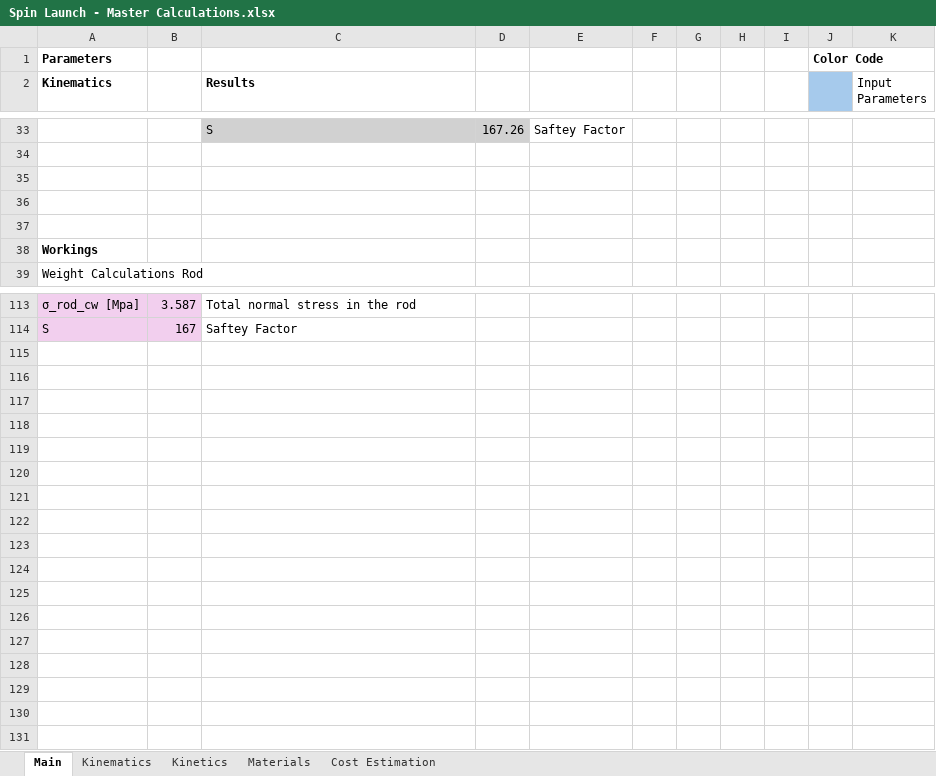
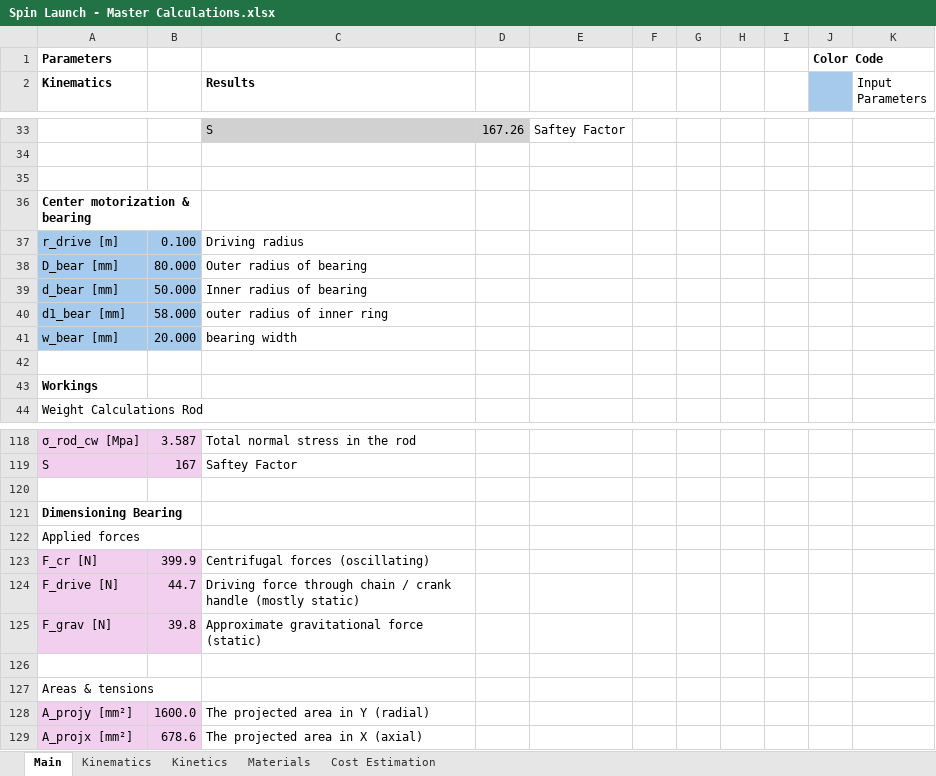
Before and after one commit to jm-space/open_spin_lauch, an Excel workbook: documents/calculations/Spin Launch - Master Calculations.xlsx, sheet Main, drawn as a sheet; only a part is shown, gaps mark what is left out; values as stored, in another font and other column widths than the file's, no borders; charts and pictures not drawn; the diff names each change by its address in the sheet, - before the commit and + after, or states it on an @@ line.

Commit message:
start of center bearing calculation

```diff
--- a/documents/calculations/Spin Launch - Master Calculations.xlsx (sheet Main)
+++ b/documents/calculations/Spin Launch - Master Calculations.xlsx (sheet Main)
-A36 (Kinematics): (empty)
+A36 (Kinematics): Center motorization & bearing
+A36:B36 merged
+row 37: r_drive [m] | 0.100 | Driving radius
+row 38: D_bear [mm] | 80.000 | Outer radius of bearing
+row 39: d_bear [mm] | 50.000 | Inner radius of bearing
+row 40: d1_bear [mm] | 58.000 | outer radius of inner ring
+row 41: w_bear [mm] | 20.000 | bearing width
+row 120: (empty)
+row 121: Dimensioning Bearing
+row 122: Applied forces
+row 123: F_cr [N] | 399.9 | Centrifugal forces (oscillating)
+row 124: F_drive [N] | 44.7 | Driving force through chain / crank handle (mostly static)
+row 125: F_grav [N] | 39.8 | Approximate gravitational force (static)
+row 126: (empty)
+row 127: Areas & tensions
+row 128: A_projy [mm²] | 1600.0 | The projected area in Y (radial)
+row 129: A_projx [mm²] | 678.6 | The projected area in X (axial)
```
Also changed, not shown: formulas that keep their value, 1 other file.
